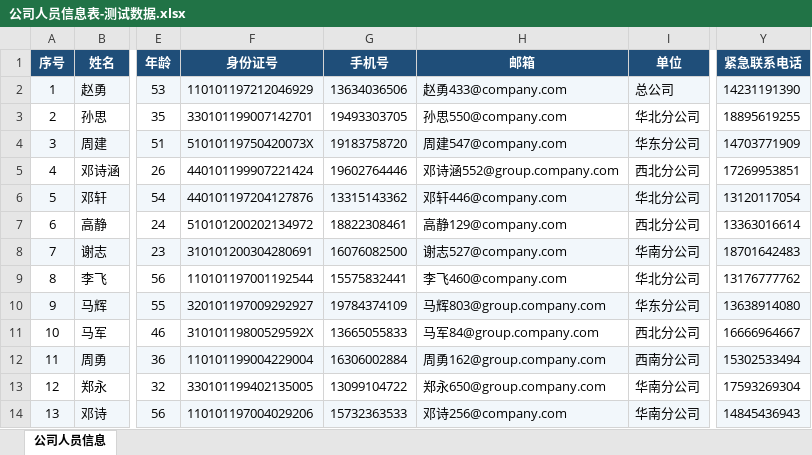
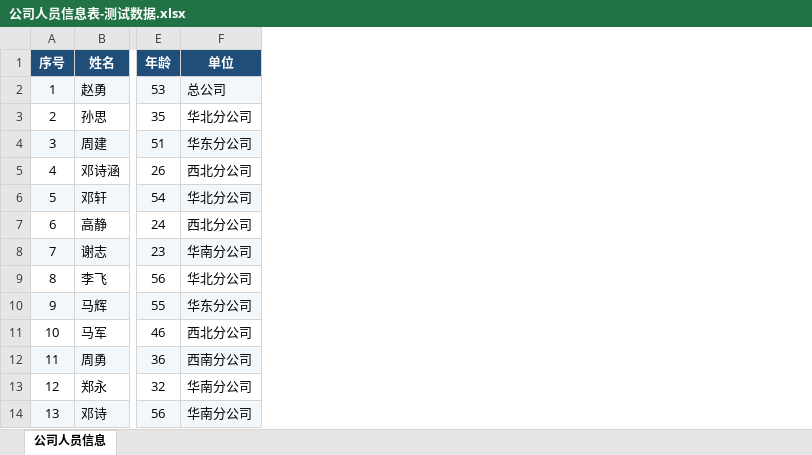
Before and after one commit to Youzi-io/xlsx_tools_py, an Excel workbook: 公司人员信息表-测试数据.xlsx, sheet 公司人员信息, drawn as a sheet; only a part is shown, gaps mark what is left out; values as stored, in another font and other column widths than the file's, no borders; the diff names each change by its address in the sheet, - before the commit and + after, or states it on an @@ line.

Commit message:
更新公司人员信息表-测试数据.xlsx 文件

```diff
--- a/公司人员信息表-测试数据.xlsx (sheet 公司人员信息)
+++ b/公司人员信息表-测试数据.xlsx (sheet 公司人员信息)
-column F (身份证号), rows 2-14: 110101197212046929 | 330101199007142701 | 51010119750420073X | 440101199907221424 | 440101197204127876 | 510101200202134972 | 310101200304280691 | 110101197001192544 | 320101197009292927 | 31010119800529592X | 110101199004229004 | 330101199402135005 | 110101197004029206
-column G (手机号), rows 2-14: 13634036506 | 19493303705 | 19183758720 | 19602764446 | 13315143362 | 18822308461 | 16076082500 | 15575832441 | 19784374109 | 13665055833 | 16306002884 | 13099104722 | 15732363533
-column H (邮箱), rows 2-14: 赵勇433@company.com | 孙思550@company.com | 周建547@company.com | 邓诗涵552@group.company.com | 邓轩446@company.com | 高静129@company.com | 谢志527@company.com | 李飞460@company.com | 马辉803@group.company.com | 马军84@group.company.com | 周勇162@group.company.com | 郑永650@group.company.com | 邓诗256@company.com
-column Y (紧急联系电话), rows 2-14: 14231191390 | 18895619255 | 14703771909 | 17269953851 | 13120117054 | 13363016614 | 18701642483 | 13176777762 | 13638914080 | 16666964667 | 15302533494 | 17593269304 | 14845436943
```
